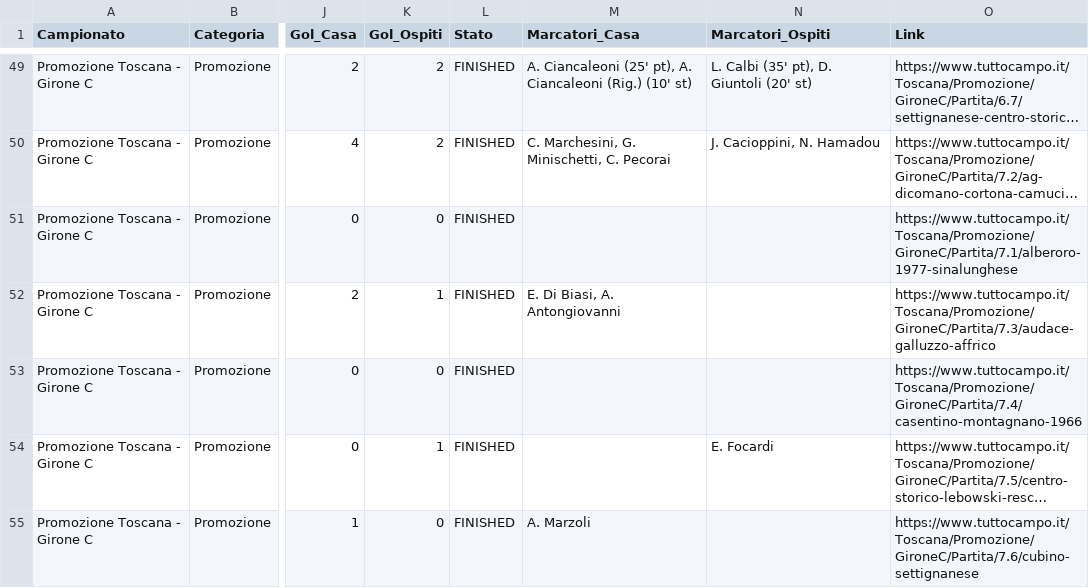
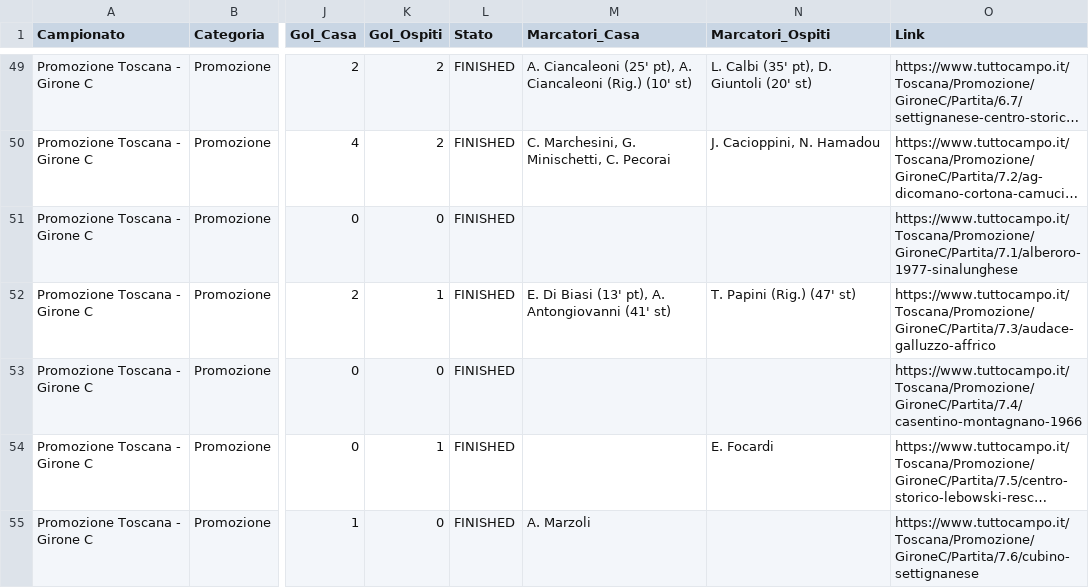
Before and after one commit to cicciocanestro/calcio-toscana-scraper, a CSV file: data/exports/promozione-c.csv, drawn as a sheet; only a part is shown, gaps mark what is left out; long unchanged cells end in …; the diff names each change by its address in the sheet, - before the commit and + after, or states it on an @@ line.

```diff
--- a/data/exports/promozione-c.csv
+++ b/data/exports/promozione-c.csv
-M52 (Marcatori_Casa): E. Di Biasi, A. Antongiovanni
+M52 (Marcatori_Casa): E. Di Biasi (13' pt), A. Antongiovanni (41' st)
-N52 (Marcatori_Ospiti): (empty)
+N52 (Marcatori_Ospiti): T. Papini (Rig.) (47' st)
```
Also changed, not shown: 5 other files.
